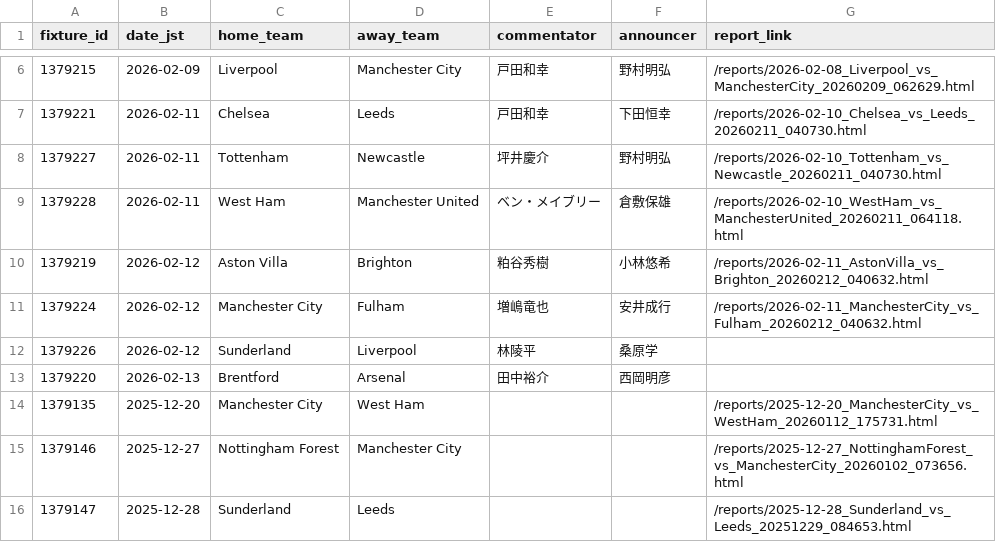
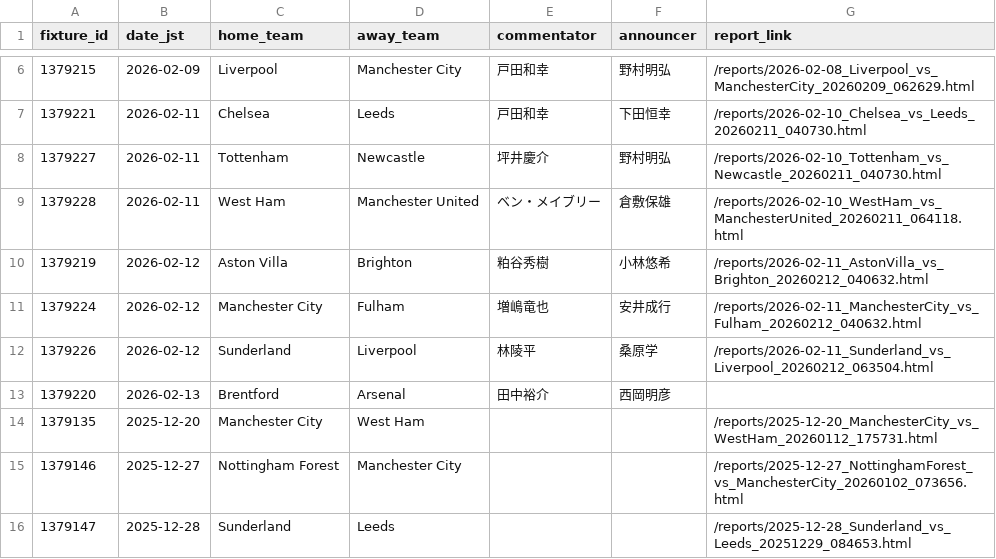
Before and after one commit to igrekplus/football-delay-watching, a CSV file: settings/calendar/epl.csv, drawn as a sheet; only a part is shown, gaps mark what is left out.

```diff
--- a/settings/calendar/epl.csv
+++ b/settings/calendar/epl.csv
@@ -11,3 +11,3 @@ fixture_id,date_jst,home_team,away_team,commentator,announcer,report_link
 1379224,2026-02-12,Manchester City,Fulham,増嶋竜也,安井成行,/reports/2026-02-11_ManchesterCity_vs_Fulham_20260212_040632.html
-1379226,2026-02-12,Sunderland,Liverpool,林陵平,桑原学,
+1379226,2026-02-12,Sunderland,Liverpool,林陵平,桑原学,/reports/2026-02-11_Sunderland_vs_Liverpool_20260212_063504.html
 1379220,2026-02-13,Brentford,Arsenal,田中裕介,西岡明彦,
```
Also changed, not shown: settings/calendar/copa.csv.
